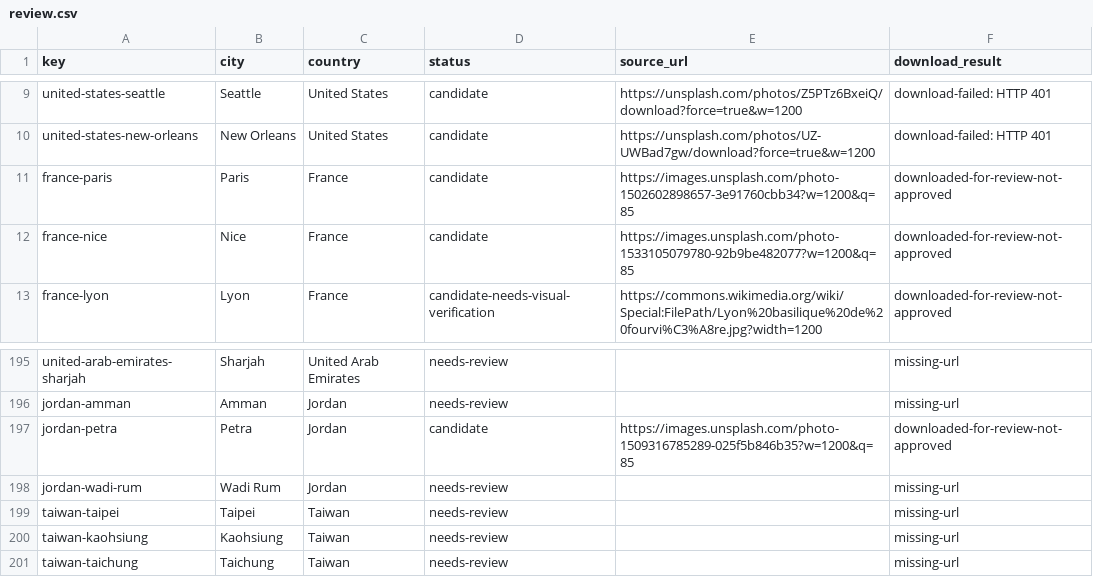
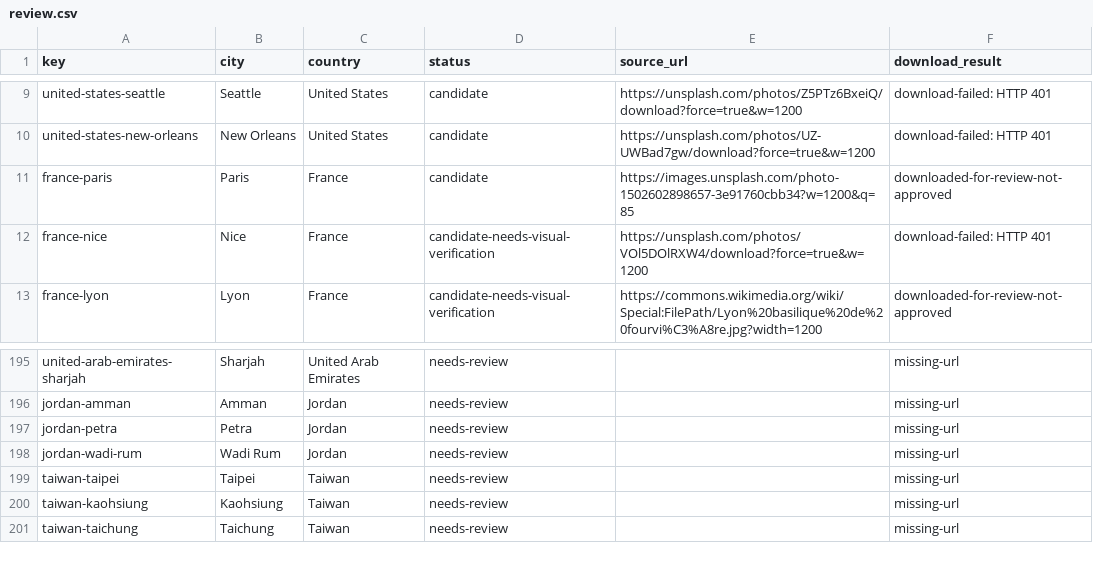
Before and after one commit to Muttanbal/tiptoe-the-world, a CSV file: photo-review/review.csv, drawn as a sheet; only a part is shown, gaps mark what is left out.

```diff
--- a/photo-review/review.csv
+++ b/photo-review/review.csv
@@ -11,3 +11,3 @@ key,city,country,status,source_url,download_result
 "france-paris","Paris","France","candidate","https://images.unsplash.com/photo-1502602898657-3e91760cbb34?w=1200&q=85","downloaded-for-review-not-approved"
-"france-nice","Nice","France","candidate","https://images.unsplash.com/photo-1533105079780-92b9be482077?w=1200&q=85","downloaded-for-review-not-approved"
+"france-nice","Nice","France","candidate-needs-visual-verification","https://unsplash.com/photos/VOl5DOlRXW4/download?force=true&w=1200","download-failed: HTTP 401"
 "france-lyon","Lyon","France","candidate-needs-visual-verification","https://commons.wikimedia.org/wiki/Special:FilePath/Lyon%20basilique%20de%20fourvi%C3%A8re.jpg?width=1200","downloaded-for-review-not-approved"
@@ -196,3 +196,3 @@ key,city,country,status,source_url,download_result
 "jordan-amman","Amman","Jordan","needs-review","","missing-url"
-"jordan-petra","Petra","Jordan","candidate","https://images.unsplash.com/photo-1509316785289-025f5b846b35?w=1200&q=85","downloaded-for-review-not-approved"
+"jordan-petra","Petra","Jordan","needs-review","","missing-url"
 "jordan-wadi-rum","Wadi Rum","Jordan","needs-review","","missing-url"
```
Also changed, not shown: 4 other files.
